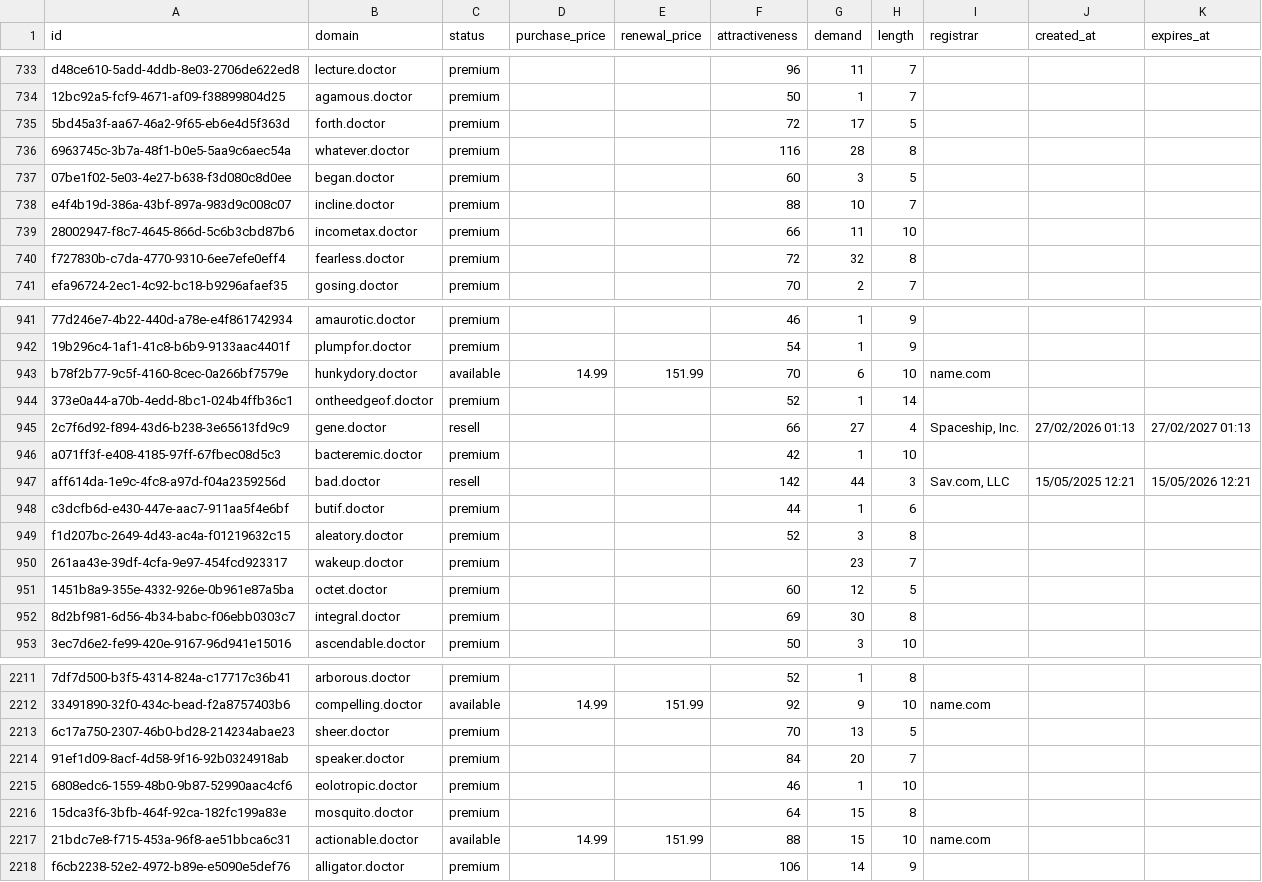
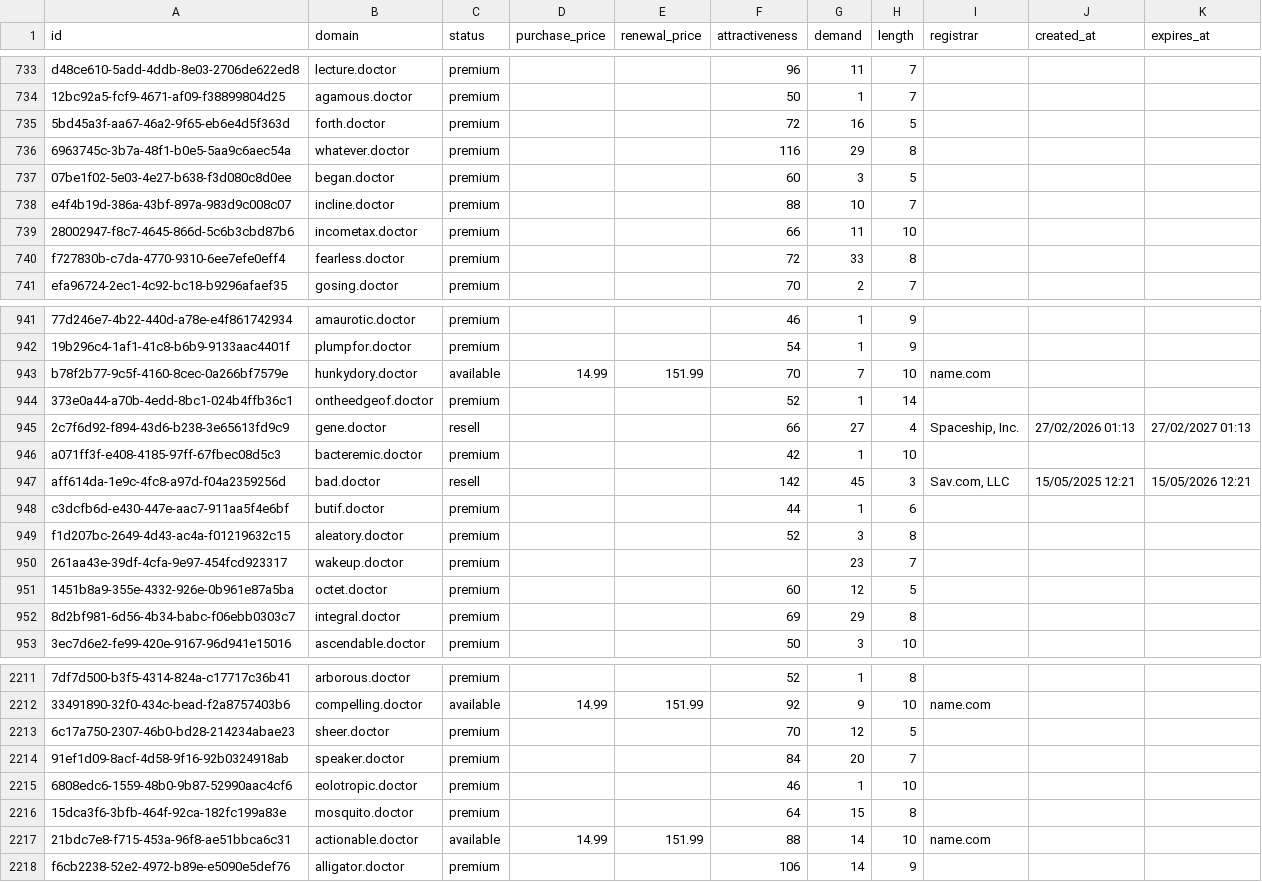
Before and after one commit to UniqueDomains/doctor-oneword-domains, a CSV file: doctor.csv, drawn as a sheet; only a part is shown, gaps mark what is left out; the diff covers the shown part only; the diff names each change by its address in the sheet, - before the commit and + after, or states it on an @@ line.

Commit message:
Domains update

```diff
--- a/doctor.csv
+++ b/doctor.csv
-G735 (demand): 17
+G735 (demand): 16
-G736 (demand): 28
+G736 (demand): 29
-G740 (demand): 32
+G740 (demand): 33
-G943 (demand): 6
+G943 (demand): 7
-G947 (demand): 44
+G947 (demand): 45
-G952 (demand): 30
+G952 (demand): 29
-G2213 (demand): 13
+G2213 (demand): 12
-G2217 (demand): 15
+G2217 (demand): 14
```
Also changed, not shown: 178 edited cells elsewhere in this file, 4 other files.
